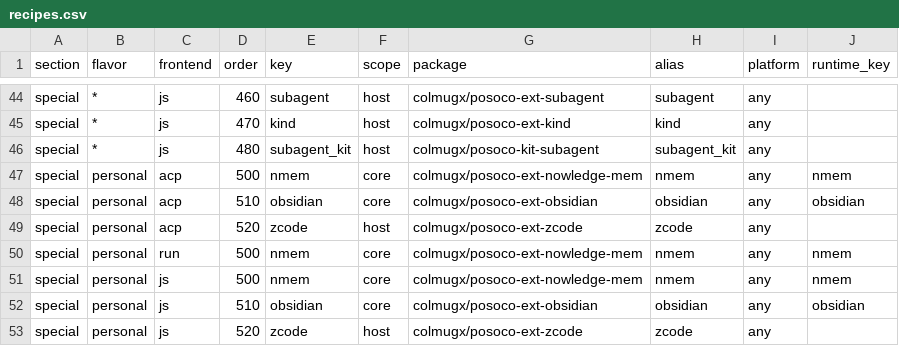
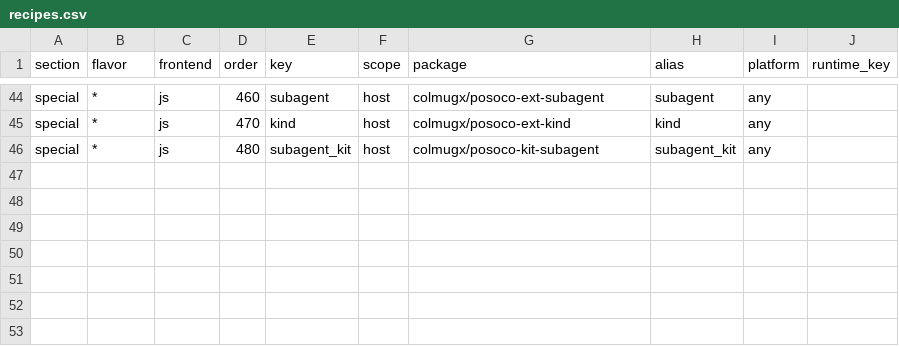
Before and after one commit to colmugx/cetas, a CSV file: cetas-core/recipes.csv, drawn as a sheet; only a part is shown, gaps mark what is left out; the diff names each change by its address in the sheet, - before the commit and + after, or states it on an @@ line.

Commit message:
build: remove personal recipes from public roster

```diff
--- a/cetas-core/recipes.csv
+++ b/cetas-core/recipes.csv
-row 47: special | personal | acp | 500 | nmem | core | colmugx/posoco-ext-nowledge-mem | nmem | any | nmem
-row 48: special | personal | acp | 510 | obsidian | core | colmugx/posoco-ext-obsidian | obsidian | any | obsidian
-row 49: special | personal | acp | 520 | zcode | host | colmugx/posoco-ext-zcode | zcode | any
-row 50: special | personal | run | 500 | nmem | core | colmugx/posoco-ext-nowledge-mem | nmem | any | nmem
-row 51: special | personal | js | 500 | nmem | core | colmugx/posoco-ext-nowledge-mem | nmem | any | nmem
-row 52: special | personal | js | 510 | obsidian | core | colmugx/posoco-ext-obsidian | obsidian | any | obsidian
-row 53: special | personal | js | 520 | zcode | host | colmugx/posoco-ext-zcode | zcode | any
```
